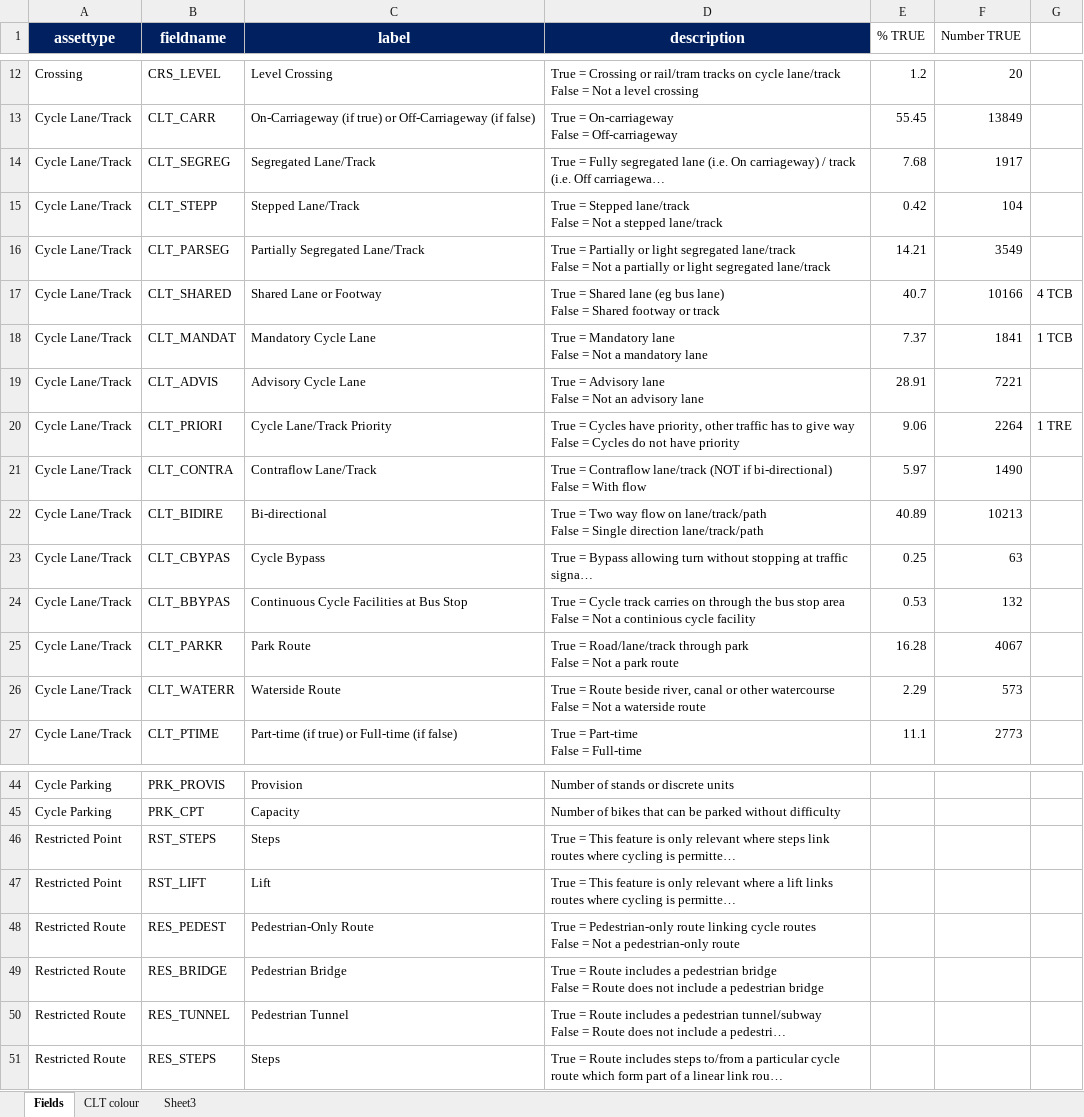
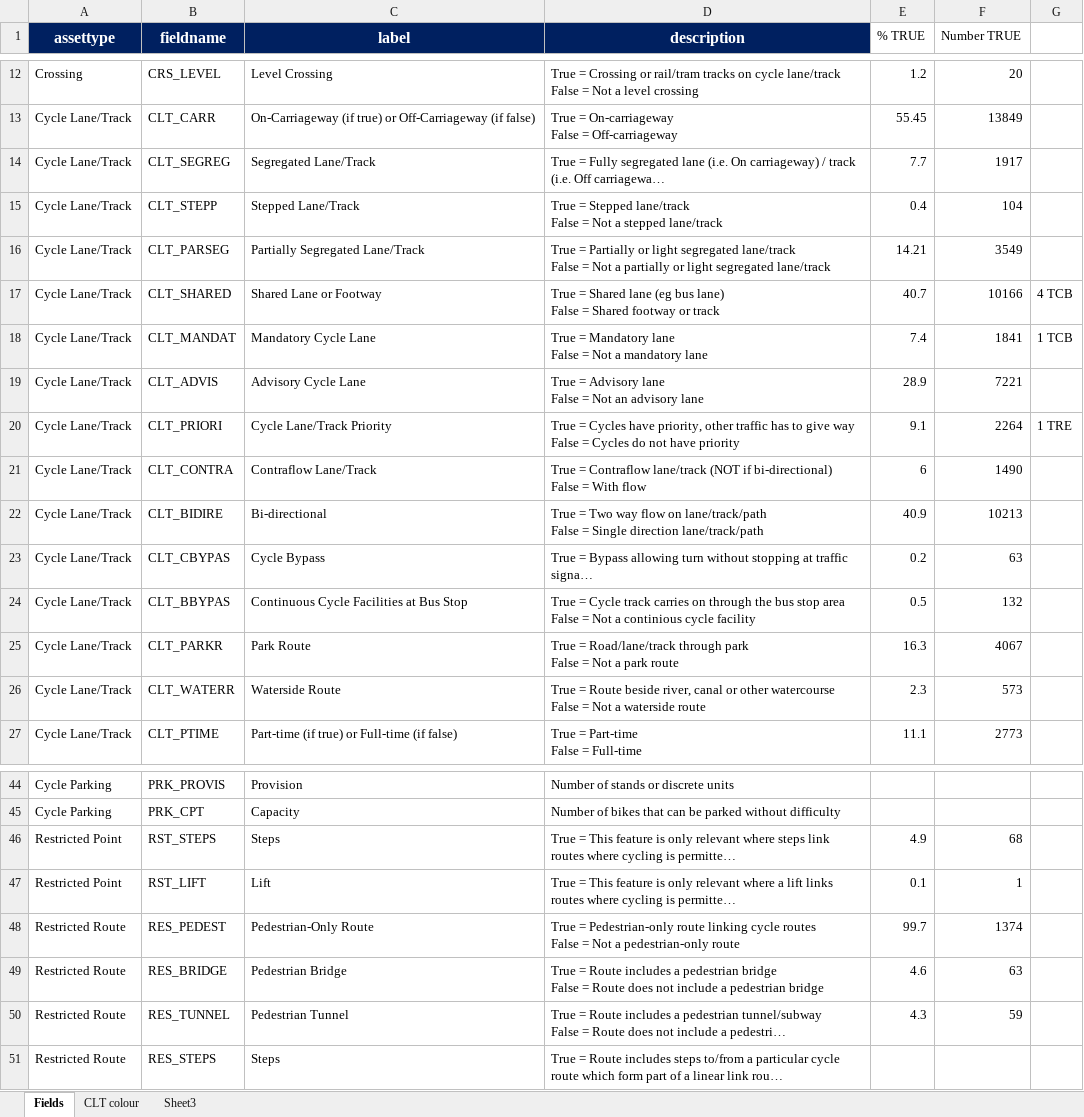
Before and after one commit to PublicHealthDataGeek/Diss, an Excel workbook: Results table.xlsx, sheet Fields, drawn as a sheet; only a part is shown, gaps mark what is left out; long unchanged cells end in …; values as stored, in another font and other column widths than the file's, no borders; the diff covers the shown part only; the diff names each change by its address in the sheet, - before the commit and + after, or states it on an @@ line.

```diff
--- a/Results table.xlsx (sheet Fields)
+++ b/Results table.xlsx (sheet Fields)
-E14 (% TRUE): 7.68
+E14 (% TRUE): 7.7
-E15 (% TRUE): 0.42
+E15 (% TRUE): 0.4
-E18 (% TRUE): 7.37
+E18 (% TRUE): 7.4
-E19 (% TRUE): 28.91
+E19 (% TRUE): 28.9
-E20 (% TRUE): 9.06
+E20 (% TRUE): 9.1
-E21 (% TRUE): 5.97
+E21 (% TRUE): 6
-E22 (% TRUE): 40.89
+E22 (% TRUE): 40.9
-E23 (% TRUE): 0.25
+E23 (% TRUE): 0.2
-E24 (% TRUE): 0.53
+E24 (% TRUE): 0.5
-E25 (% TRUE): 16.28
+E25 (% TRUE): 16.3
-E26 (% TRUE): 2.29
+E26 (% TRUE): 2.3
-E46 (% TRUE): (empty)
+E46 (% TRUE): 4.9
-F46 (Number TRUE): (empty)
+F46 (Number TRUE): 68
-E47 (% TRUE): (empty)
+E47 (% TRUE): 0.1
-F47 (Number TRUE): (empty)
+F47 (Number TRUE): 1
-E48 (% TRUE): (empty)
+E48 (% TRUE): 99.7
-F48 (Number TRUE): (empty)
+F48 (Number TRUE): 1374
-E49 (% TRUE): (empty)
+E49 (% TRUE): 4.6
-F49 (Number TRUE): (empty)
+F49 (Number TRUE): 63
-E50 (% TRUE): (empty)
+E50 (% TRUE): 4.3
-F50 (Number TRUE): (empty)
+F50 (Number TRUE): 59
```
Also changed, not shown: 10 edited cells elsewhere in this sheet, 5 other files.
